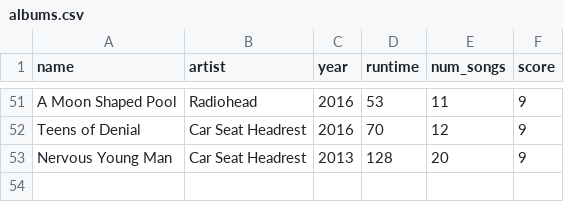
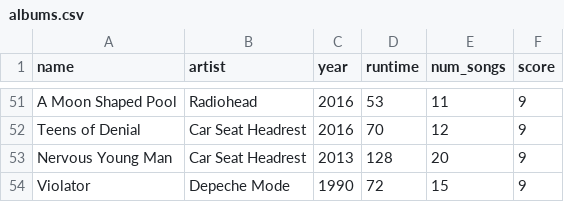
Before and after one commit to chenota/alexdb, a CSV file: datasets/albums.csv, drawn as a sheet; only a part is shown, gaps mark what is left out; the diff names each change by its address in the sheet, - before the commit and + after, or states it on an @@ line.

Commit message:
docs: Added album to albums csv

```diff
--- a/datasets/albums.csv
+++ b/datasets/albums.csv
+row 54: Violator | Depeche Mode | 1990 | 72 | 15 | 9
```
